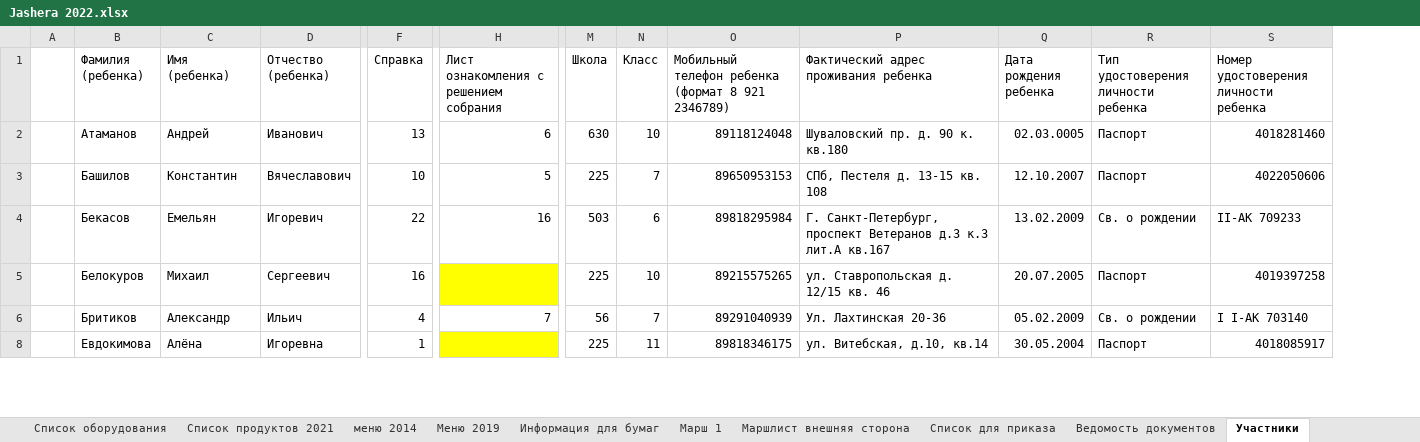
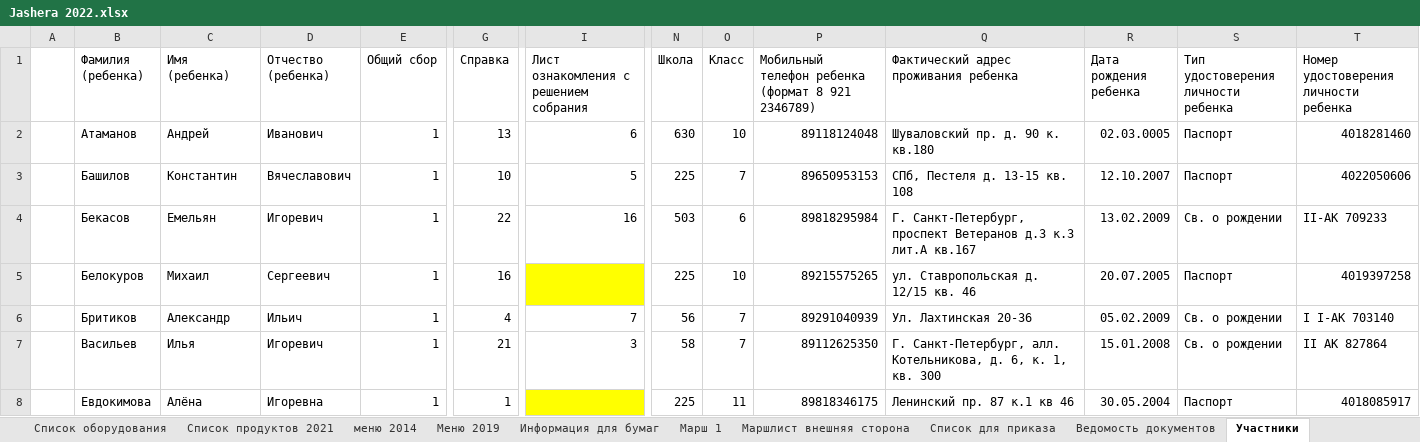
Before and after one commit to polydora/Lab-processings, an Excel workbook: Jashera 2022/Jashera 2022.xlsx, sheet Участники, drawn as a sheet; only a part is shown, gaps mark what is left out; values as stored, in another font and other column widths than the file's, no borders; addresses are those after the commit; rows hold the shown columns only; the diff covers the shown part only; the diff names each change by its address in the sheet, - before the commit and + after, or states it on an @@ line.

```diff
--- a/Jashera 2022/Jashera 2022.xlsx (sheet Участники)
+++ b/Jashera 2022/Jashera 2022.xlsx (sheet Участники)
+column E (Общий сбор), rows 2-6: all 1; row 8: 1
+row 7:  | Васильев | Илья | Игоревич | 1 | 21 | 3 | 58 | 7 | 89112625350 | Г. Санкт-Петербург, алл. Котельникова, д. 6, к. 1, кв. 300 | 15.01.2008 | Св. о рождении | II АК 827864
-Q8: ул. Витебская, д.10, кв.14
+Q8: Ленинский пр. 87 к.1 кв 46
```
Also changed, not shown: 7 added rows, 1 removed row, 4 edited cells and cell formats elsewhere in this sheet, other sheet tabs, formulas that keep their value, hidden cells, 1 other file.
